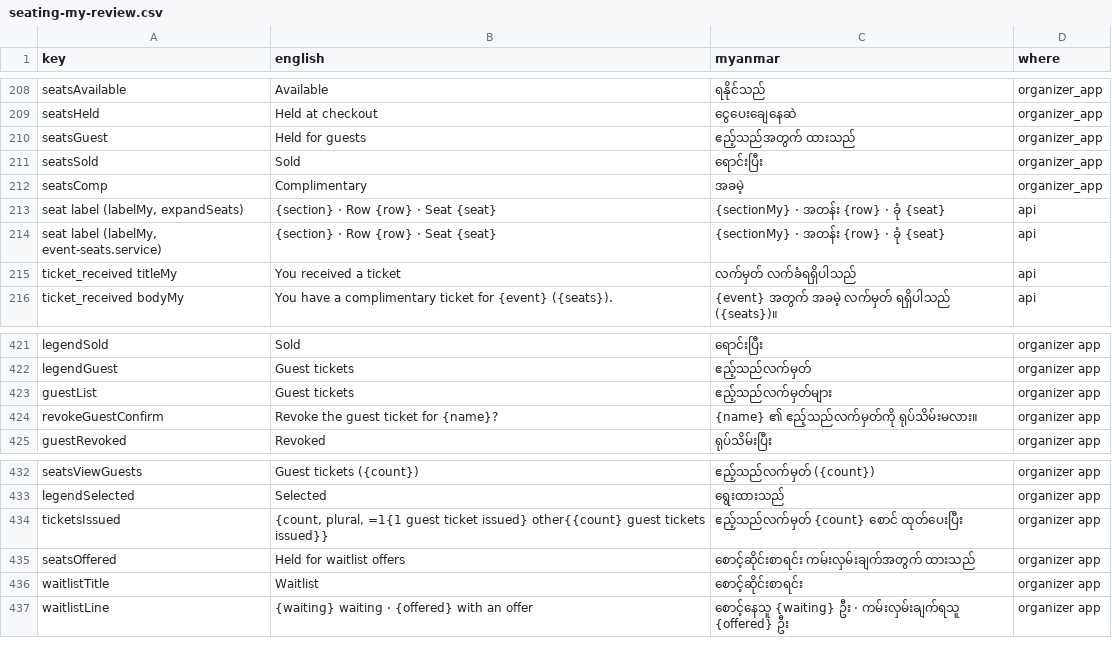
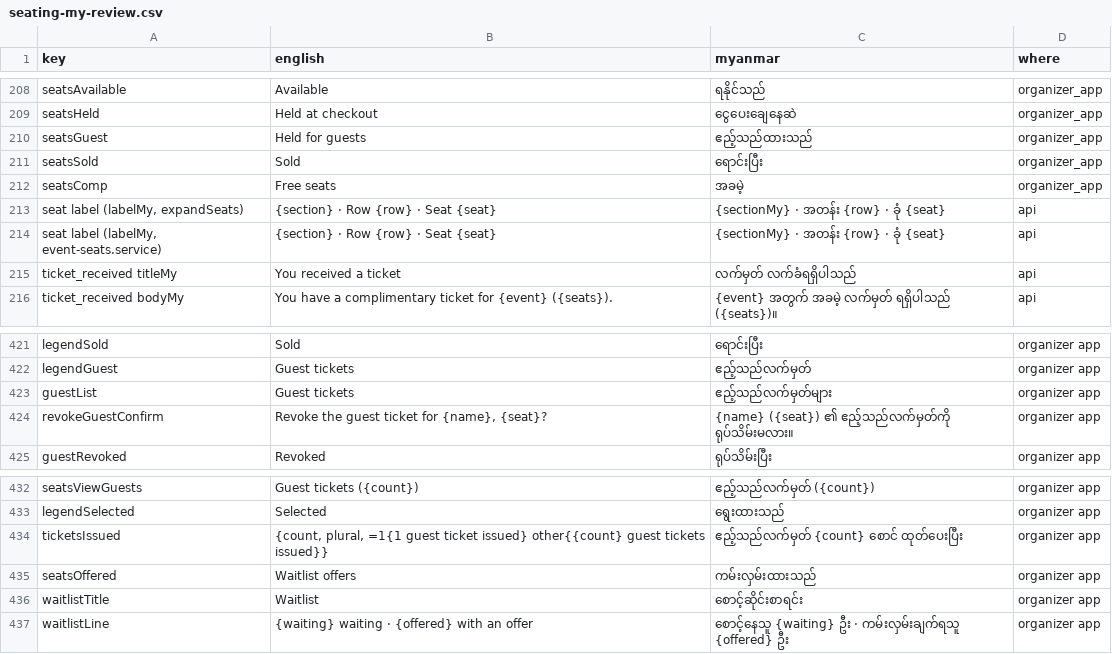
Before and after one commit to redbeegroup/event360, a CSV file: docs/i18n/seating-my-review.csv, drawn as a sheet; only a part is shown, gaps mark what is left out.

```diff
--- a/docs/i18n/seating-my-review.csv
+++ b/docs/i18n/seating-my-review.csv
@@ -209,5 +209,5 @@
 "seatsHeld","Held at checkout","ငွေပေးချေနေဆဲ","organizer_app"
-"seatsGuest","Held for guests","ဧည့်သည်အတွက် ထားသည်","organizer_app"
+"seatsGuest","Held for guests","ဧည့်သည်ထားသည်","organizer_app"
 "seatsSold","Sold","ရောင်းပြီး","organizer_app"
-"seatsComp","Complimentary","အခမဲ့","organizer_app"
+"seatsComp","Free seats","အခမဲ့","organizer_app"
 "seat label (labelMy, expandSeats)","{section} · Row {row} · Seat {seat}","{sectionMy} · အတန်း {row} · ခုံ {seat}","api"
@@ -423,3 +423,3 @@
 "guestList","Guest tickets","ဧည့်သည်လက်မှတ်များ","organizer app"
-"revokeGuestConfirm","Revoke the guest ticket for {name}?","{name} ၏ ဧည့်သည်လက်မှတ်ကို ရုပ်သိမ်းမလား။","organizer app"
+"revokeGuestConfirm","Revoke the guest ticket for {name}, {seat}?","{name} ({seat}) ၏ ဧည့်သည်လက်မှတ်ကို ရုပ်သိမ်းမလား။","organizer app"
 "guestRevoked","Revoked","ရုပ်သိမ်းပြီး","organizer app"
@@ -434,3 +434,3 @@
 "ticketsIssued","{count, plural, =1{1 guest ticket issued} other{{count} guest tickets issued}}","ဧည့်သည်လက်မှတ် {count} စောင် ထုတ်ပေးပြီး","organizer app"
-"seatsOffered","Held for waitlist offers","စောင့်ဆိုင်းစာရင်း ကမ်းလှမ်းချက်အတွက် ထားသည်","organizer app"
+"seatsOffered","Waitlist offers","ကမ်းလှမ်းထားသည်","organizer app"
 "waitlistTitle","Waitlist","စောင့်ဆိုင်းစာရင်း","organizer app"
```
Also changed, not shown: 10 other files.
